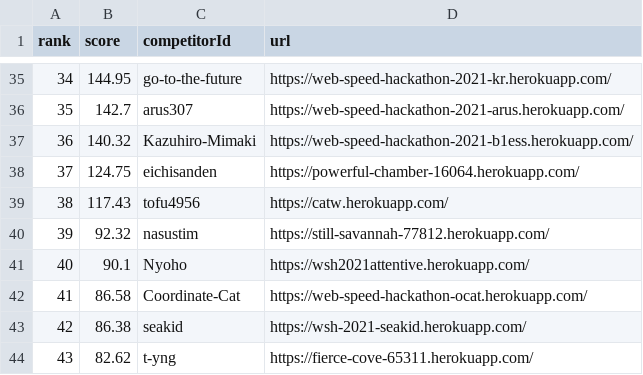
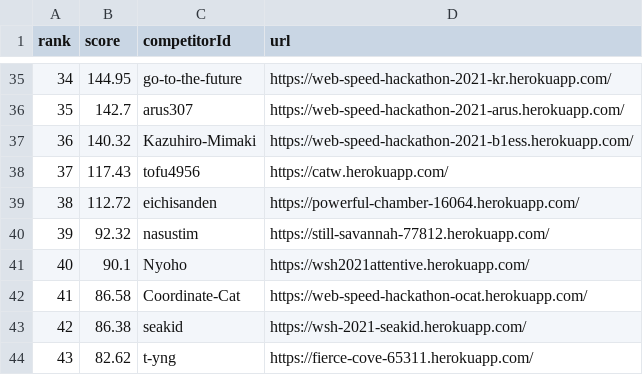
Before and after one commit to CyberAgentHack/web-speed-hackathon-2021-leaderboard, a CSV file: score.csv, drawn as a sheet; only a part is shown, gaps mark what is left out; removed rows and columns are numbered as before the commit, all else as after; the diff names each change by its address in the sheet, - before the commit and + after, or states it on an @@ line.

```diff
--- a/score.csv
+++ b/score.csv
-row 38: 37 | 124.75 | eichisanden | https://powerful-chamber-16064.herokuapp.com/
@@ column A (rank) renumbered in row 38 @@
+row 39: 38 | 112.72 | eichisanden | https://powerful-chamber-16064.herokuapp.com/
```
